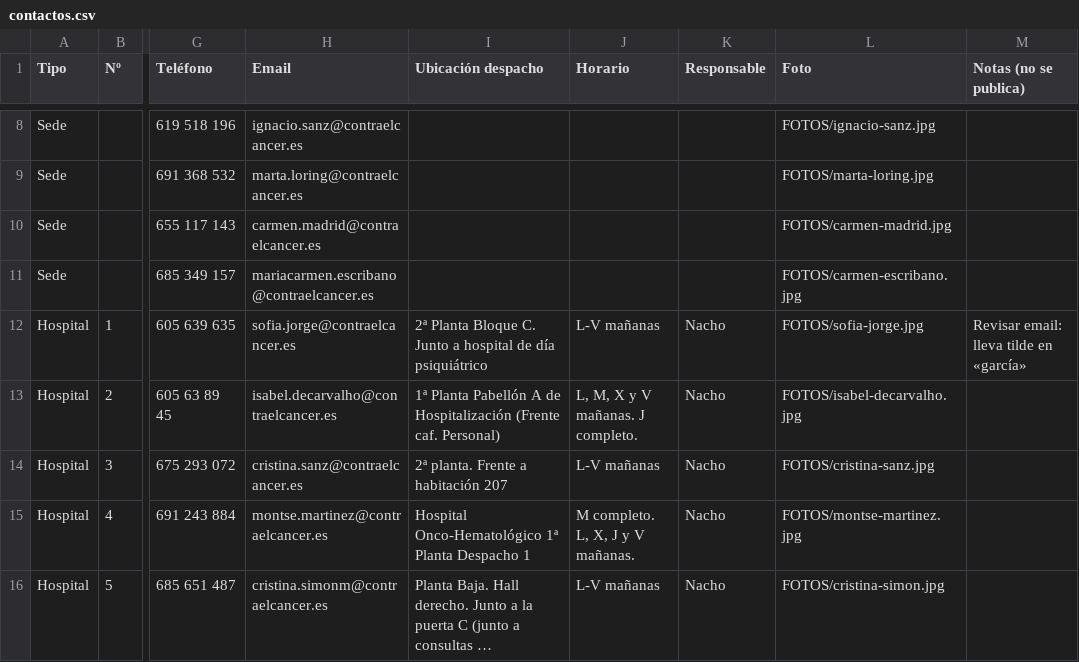
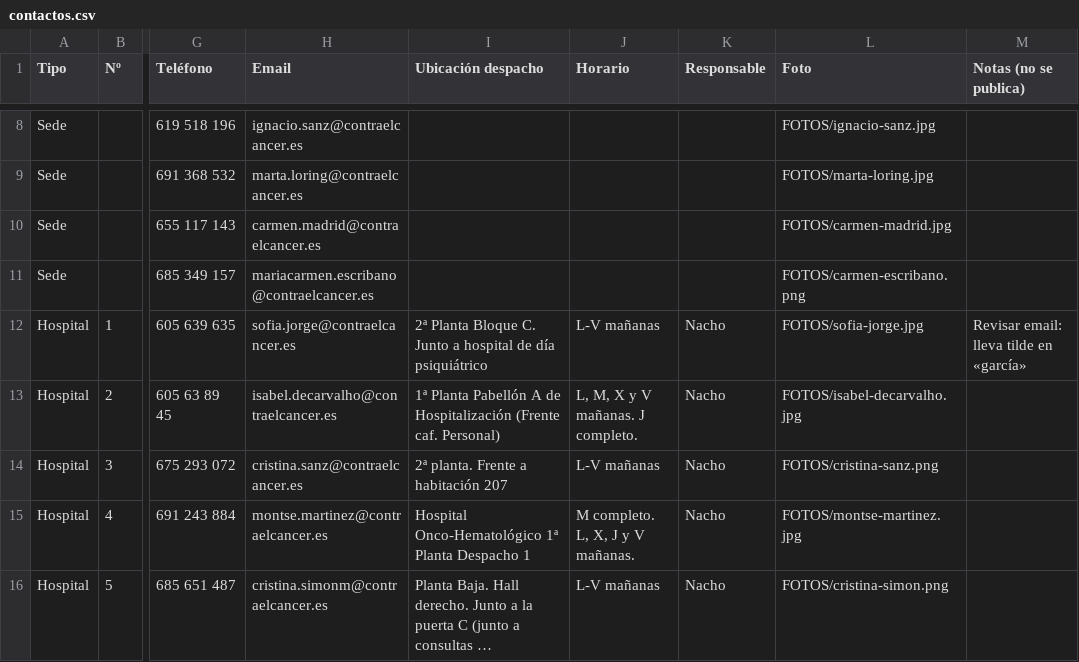
Before and after one commit to DirectorioAECC/Directorio, a CSV file: contactos.csv, drawn as a sheet; only a part is shown, gaps mark what is left out; long unchanged cells end in …; the diff covers the shown part only; the diff names each change by its address in the sheet, - before the commit and + after, or states it on an @@ line.

Commit message:
Add files via upload

```diff
--- a/contactos.csv
+++ b/contactos.csv
-L11 (Foto): FOTOS/carmen-escribano.jpg
+L11 (Foto): FOTOS/carmen-escribano.png
-L14 (Foto): FOTOS/cristina-sanz.jpg
+L14 (Foto): FOTOS/cristina-sanz.png
-L16 (Foto): FOTOS/cristina-simon.jpg
+L16 (Foto): FOTOS/cristina-simon.png
```
Also changed, not shown: 8 edited cells elsewhere in this file.
